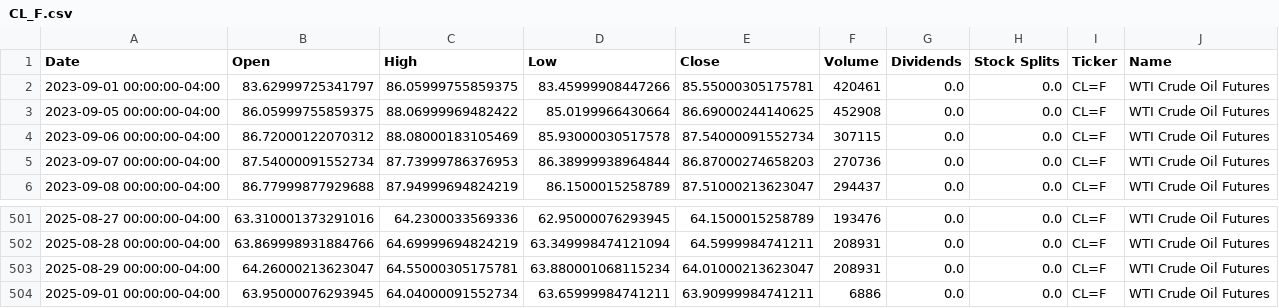
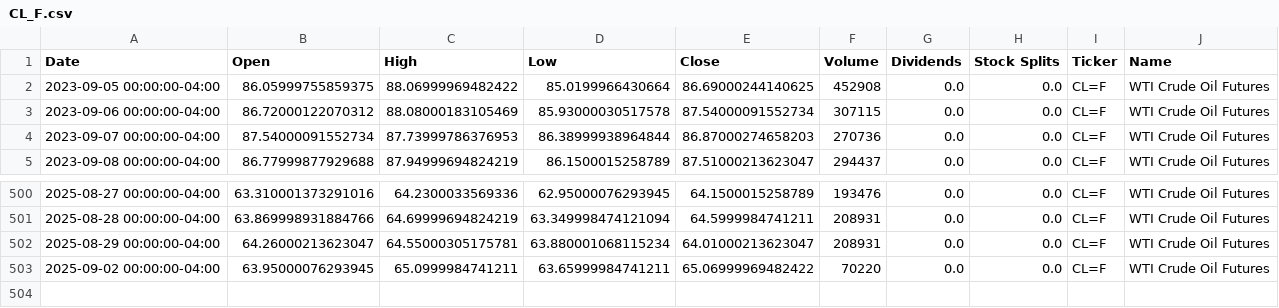
Before and after one commit to dylanmcd0/energy-analysis, a CSV file: data/financial/yfinance/CL_F.csv, drawn as a sheet; only a part is shown, gaps mark what is left out.

```diff
--- a/data/financial/yfinance/CL_F.csv
+++ b/data/financial/yfinance/CL_F.csv
@@ -1,3 +1,2 @@
 Date,Open,High,Low,Close,Volume,Dividends,Stock Splits,Ticker,Name
-2023-09-01 00:00:00-04:00,83.62999725341797,86.05999755859375,83.45999908447266,85.55000305175781,420461,0.0,0.0,CL=F,WTI Crude Oil Futures
 2023-09-05 00:00:00-04:00,86.05999755859375,88.06999969482422,85.0199966430664,86.69000244140625,452908,0.0,0.0,CL=F,WTI Crude Oil Futures
@@ -503,2 +502,2 @@ Date,Open,High,Low,Close,Volume,Dividends,Stock Splits,Ticker,Name
 2025-08-29 00:00:00-04:00,64.26000213623047,64.55000305175781,63.880001068115234,64.01000213623047,208931,0.0,0.0,CL=F,WTI Crude Oil Futures
-2025-09-01 00:00:00-04:00,63.95000076293945,64.04000091552734,63.65999984741211,63.90999984741211,6886,0.0,0.0,CL=F,WTI Crude Oil Futures
+2025-09-02 00:00:00-04:00,63.95000076293945,65.0999984741211,63.65999984741211,65.06999969482422,70220,0.0,0.0,CL=F,WTI Crude Oil Futures
```
Also changed, not shown: data/financial/yfinance/BZ_F.csv, data/financial/yfinance/HO_F.csv, 16 other files.
